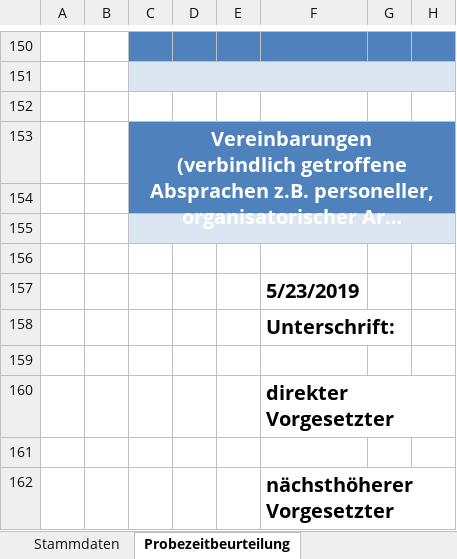
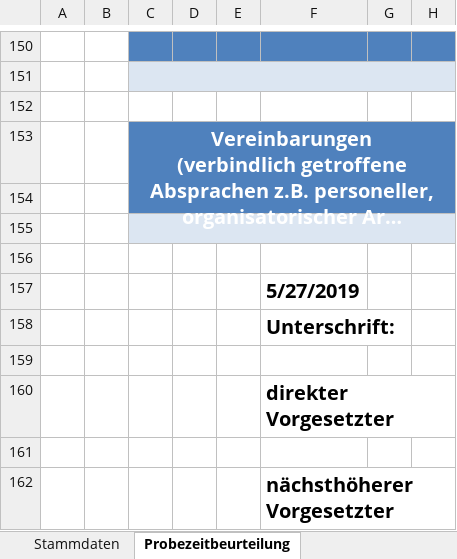
Before and after one commit to MarkosGavalas/ExcelParser, an Excel workbook: 2019_MUC_IT22320_Entwicklung_DataScience.xlsx, sheet Probezeitbeurteilung, drawn as a sheet; only a part is shown, gaps mark what is left out; long unchanged cells end in …; values as stored, in another font and other column widths than the file's, no borders; conditional formats not drawn; the diff names each change by its address in the sheet, - before the commit and + after, or states it on an @@ line.

```diff
--- a/2019_MUC_IT22320_Entwicklung_DataScience.xlsx (sheet Probezeitbeurteilung)
+++ b/2019_MUC_IT22320_Entwicklung_DataScience.xlsx (sheet Probezeitbeurteilung)
-F157: 5/23/2019
+F157: 5/27/2019
```
Also changed, not shown: sheet Mitarbeitergespräch, hidden cells, 2019_MUC_22320_Entwicklung_BR&BI_Consulting.xlsx, 1 other file.
